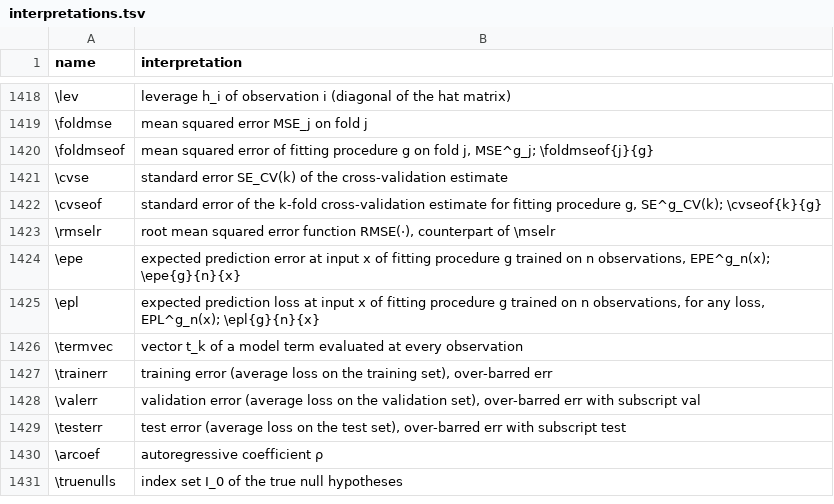
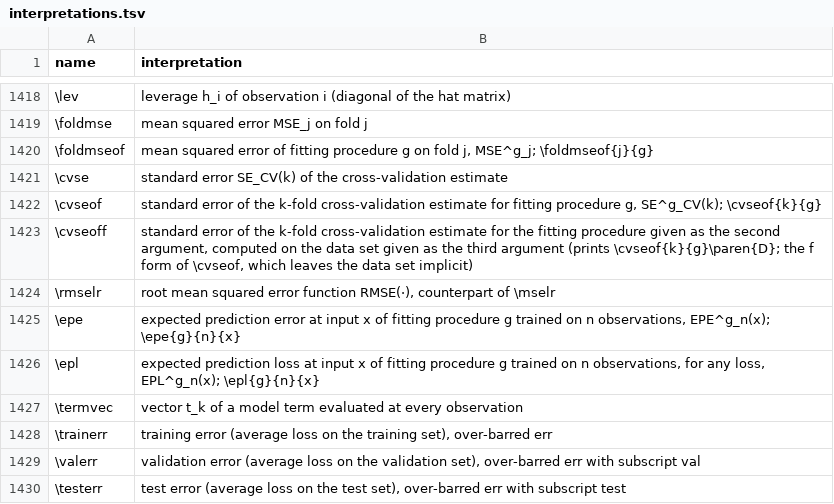
Before and after one commit to Morrison-Lab/macros, a TSV file: interpretations.tsv, drawn as a sheet; only a part is shown, gaps mark what is left out; the shorter side is filled out with more unchanged rows.

```diff
--- a/interpretations.tsv
+++ b/interpretations.tsv
@@ -1422,2 +1422,3 @@ name	interpretation
 \cvseof	standard error of the k-fold cross-validation estimate for fitting procedure g, SE^g_CV(k); \cvseof{k}{g}
+\cvseoff	standard error of the k-fold cross-validation estimate for the fitting procedure given as the second argument, computed on the data set given as the third argument (prints \cvseof{k}{g}\paren{D}; the f form of \cvseof, which leaves the data set implicit)
 \rmselr	root mean squared error function RMSE(·), counterpart of \mselr
```
Also changed, not shown: 1 other file.
